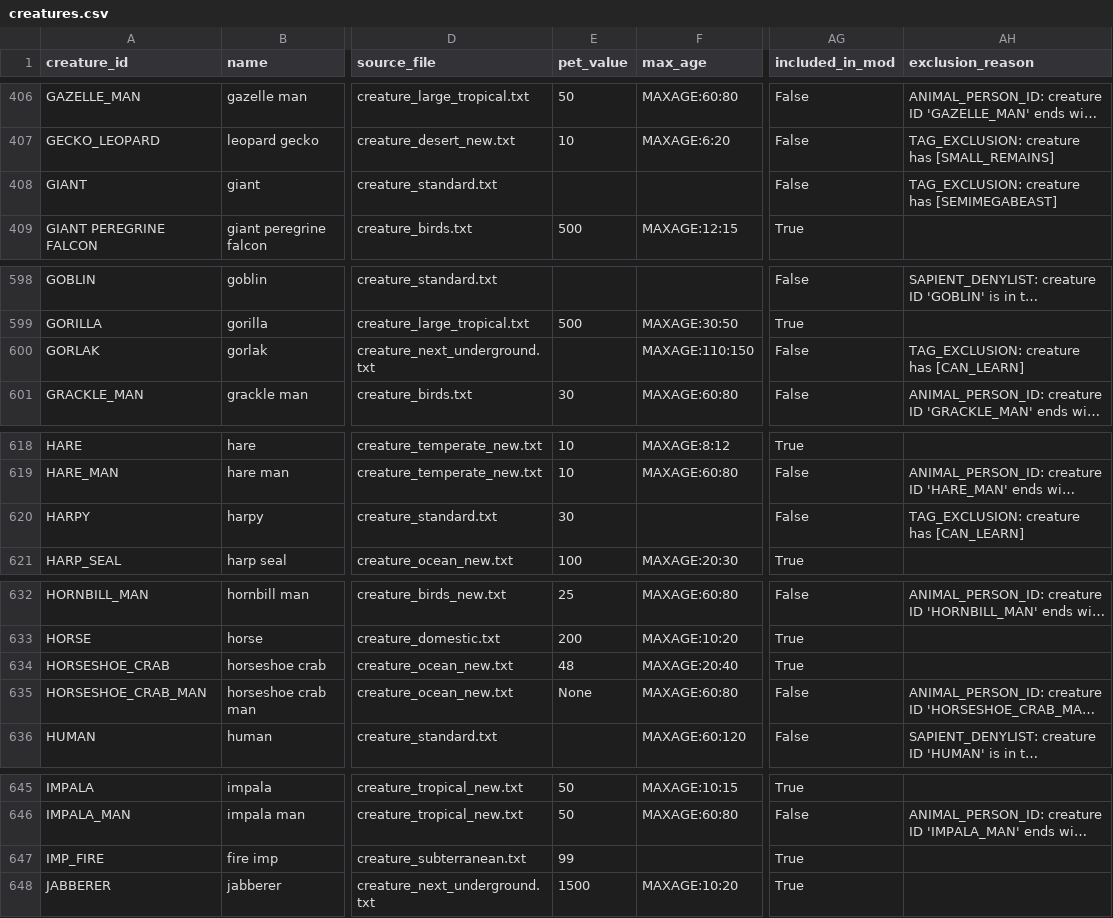
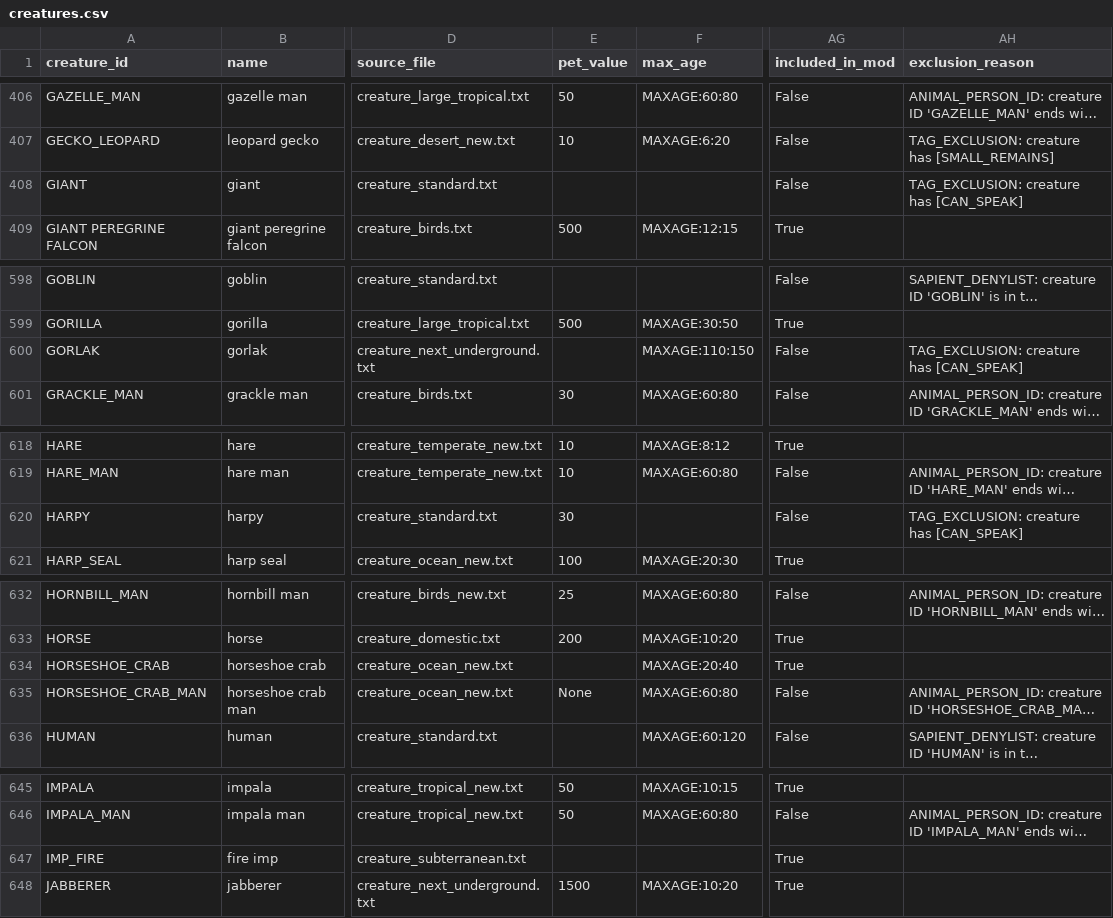
Before and after one commit to Telendrith/dwarf-fortress-creature-catalog, a CSV file: data/creatures.csv, drawn as a sheet; only a part is shown, gaps mark what is left out; long unchanged cells end in …; the diff covers the shown part only; the diff names each change by its address in the sheet, - before the commit and + after, or states it on an @@ line.

```diff
--- a/data/creatures.csv
+++ b/data/creatures.csv
-AH408 (exclusion_reason): TAG_EXCLUSION: creature has [SEMIMEGABEAST]
+AH408 (exclusion_reason): TAG_EXCLUSION: creature has [CAN_SPEAK]
-AH600 (exclusion_reason): TAG_EXCLUSION: creature has [CAN_LEARN]
+AH600 (exclusion_reason): TAG_EXCLUSION: creature has [CAN_SPEAK]
-AH620 (exclusion_reason): TAG_EXCLUSION: creature has [CAN_LEARN]
+AH620 (exclusion_reason): TAG_EXCLUSION: creature has [CAN_SPEAK]
-E634 (pet_value): 48
+E634 (pet_value): (empty)
-E647 (pet_value): 99
+E647 (pet_value): (empty)
```
Also changed, not shown: 20 edited cells elsewhere in this file, 10 other files.
